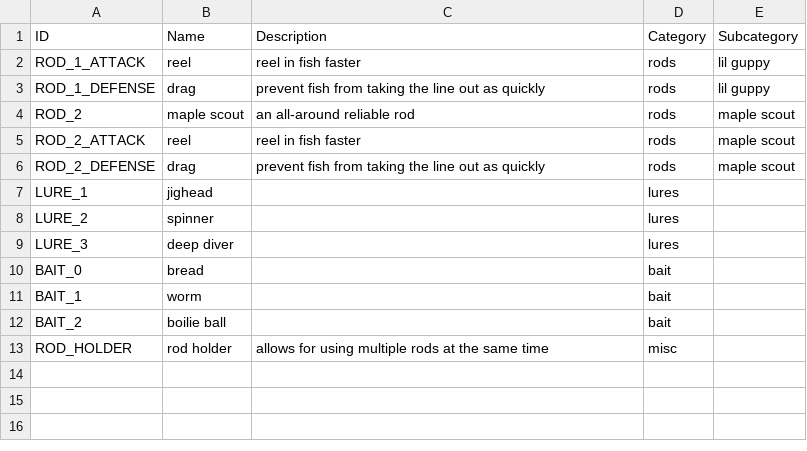
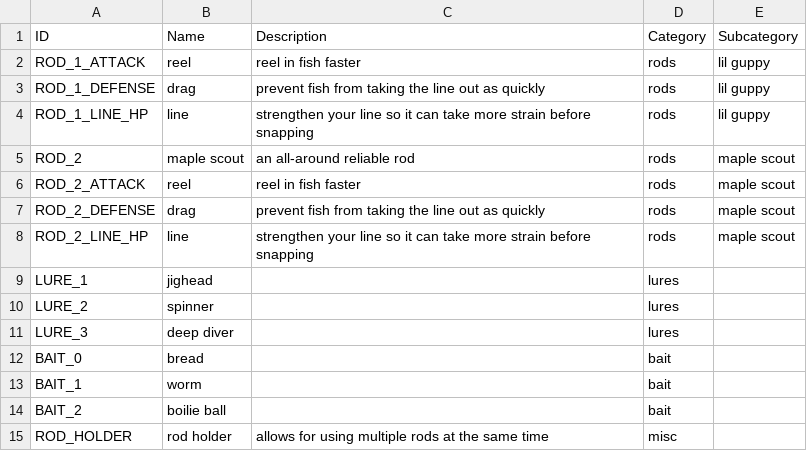
Before and after one commit to lasiaylo/fishin-proto, a CSV file: public/data/ShopDisplay.csv, drawn as a sheet.

```diff
--- a/public/data/ShopDisplay.csv
+++ b/public/data/ShopDisplay.csv
@@ -3,2 +3,3 @@ ROD_1_ATTACK, reel, reel in fish faster, rods, lil guppy
 ROD_1_DEFENSE, drag, prevent fish from taking the line out as quickly, rods, lil guppy
+ROD_1_LINE_HP, line, strengthen your line so it can take more strain before snapping, rods, lil guppy
 ROD_2, maple scout, an all-around reliable rod, rods, maple scout
@@ -6,2 +7,3 @@ ROD_2_ATTACK, reel , reel in fish faster, rods, maple scout
 ROD_2_DEFENSE, drag , prevent fish from taking the line out as quickly, rods, maple scout
+ROD_2_LINE_HP, line , strengthen your line so it can take more strain before snapping, rods, maple scout
 LURE_1, jighead, , lures,
```
Also changed, not shown: public/data/Shop/ShopGameplay.csv, 16 other files.
